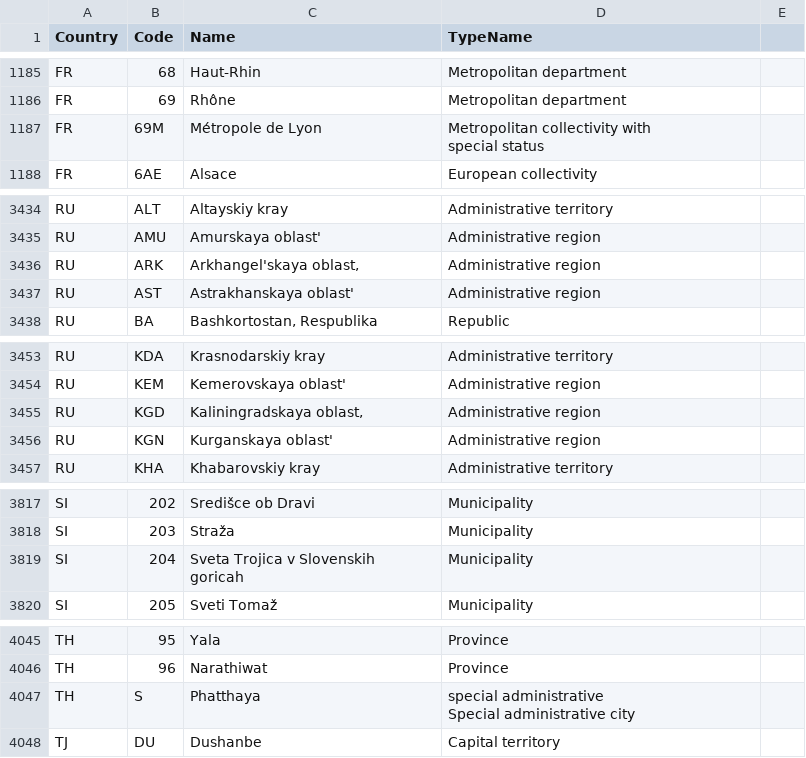
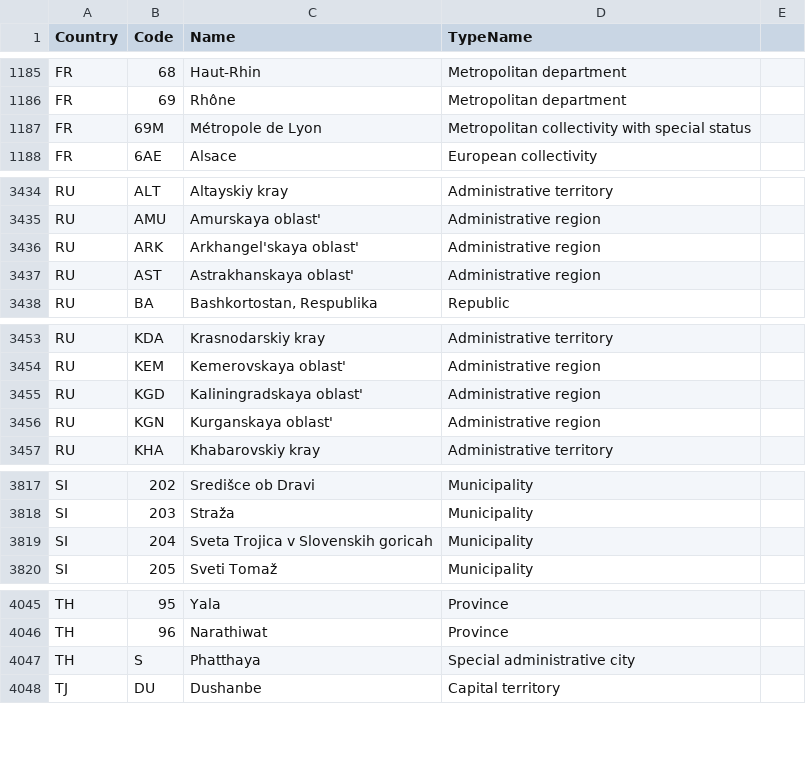
Before and after one commit to aakison/extra-dry, a CSV file: ExtraDry/Sample.Server/SampleData/Subdivisions.csv, drawn as a sheet; only a part is shown, gaps mark what is left out; the diff covers the shown part only.

```diff
--- a/ExtraDry/Sample.Server/SampleData/Subdivisions.csv
+++ b/ExtraDry/Sample.Server/SampleData/Subdivisions.csv
@@ -1188,4 +1186,3 @@ FR,68,Haut-Rhin,Metropolitan department
 FR,69,Rhône,Metropolitan department
-FR,69M,Métropole de Lyon,"Metropolitan collectivity with
-special status"
+FR,69M,Métropole de Lyon,Metropolitan collectivity with special status
 FR,6AE,Alsace,European collectivity
@@ -3441,3 +3435,3 @@ RU,ALT,Altayskiy kray,Administrative territory
 RU,AMU,Amurskaya oblast',Administrative region
-RU,ARK,"Arkhangel'skaya oblast,",Administrative region
+RU,ARK,Arkhangel'skaya oblast',Administrative region
 RU,AST,Astrakhanskaya oblast',Administrative region
@@ -3460,3 +3454,3 @@ RU,KDA,Krasnodarskiy kray,Administrative territory
 RU,KEM,Kemerovskaya oblast',Administrative region
-RU,KGD,"Kaliningradskaya oblast,",Administrative region
+RU,KGD,Kaliningradskaya oblast',Administrative region
 RU,KGN,Kurganskaya oblast',Administrative region
@@ -3824,4 +3818,3 @@ SI,202,Središce ob Dravi,Municipality
 SI,203,Straža,Municipality
-SI,204,"Sveta Trojica v Slovenskih
-goricah",Municipality
+SI,204,Sveta Trojica v Slovenskih goricah,Municipality
 SI,205,Sveti Tomaž,Municipality
@@ -4053,4 +4046,3 @@ TH,95,Yala,Province
 TH,96,Narathiwat,Province
-TH,S ,Phatthaya,"special administrative
-Special administrative city"
+TH,S,Phatthaya,Special administrative city
 TJ,DU,Dushanbe,Capital territory
```
Also changed, not shown: 1 added row, 1 removed row and 8 edited cells elsewhere in this file, 31 other files.
